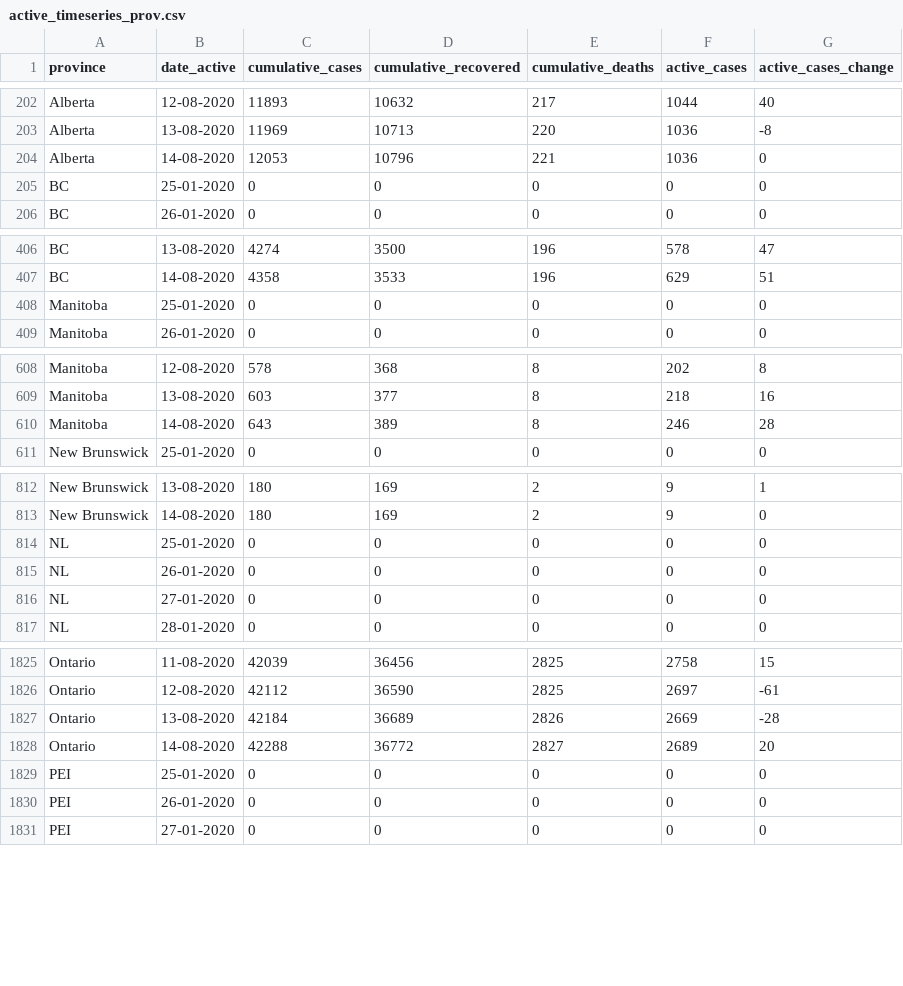
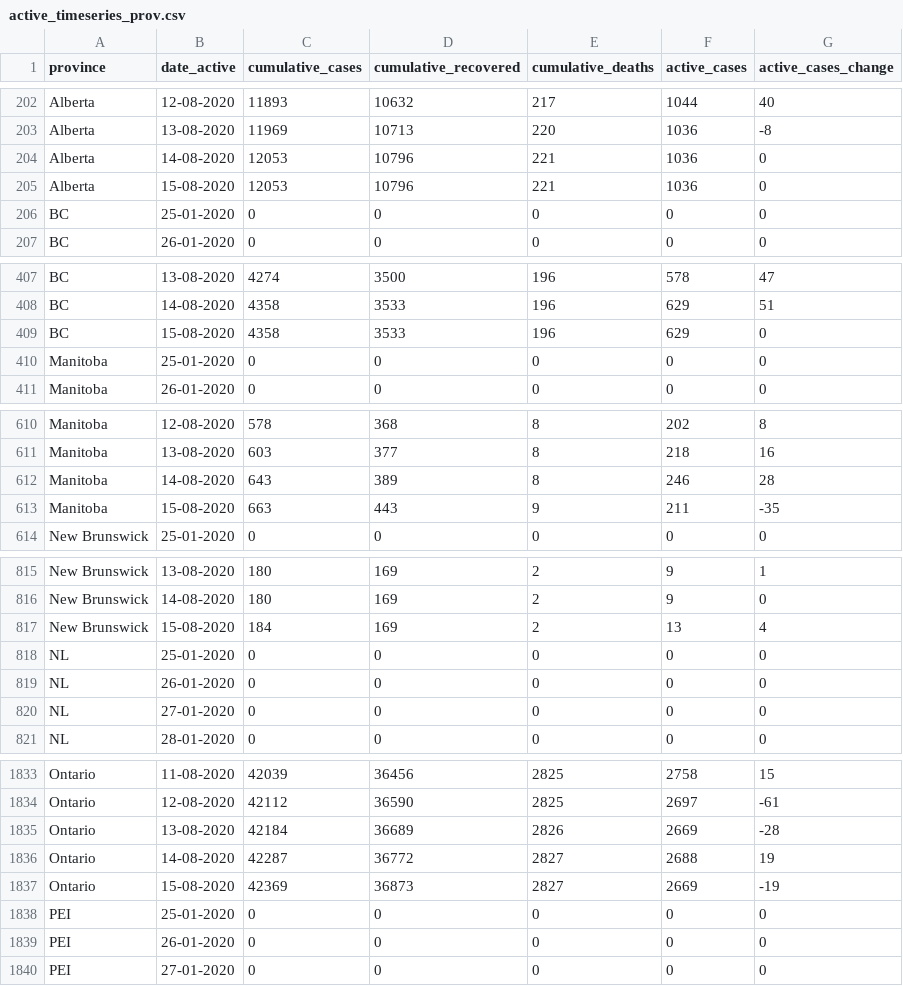
Before and after one commit to ccodwg/Covid19Canada, a CSV file: timeseries_prov/active_timeseries_prov.csv, drawn as a sheet; only a part is shown, gaps mark what is left out; the diff covers the shown part only.

```diff
--- a/timeseries_prov/active_timeseries_prov.csv
+++ b/timeseries_prov/active_timeseries_prov.csv
@@ -204,2 +204,3 @@
 "Alberta","14-08-2020",12053,10796,221,1036,0
+"Alberta","15-08-2020",12053,10796,221,1036,0
 "BC","25-01-2020",0,0,0,0,0
@@ -407,2 +408,3 @@
 "BC","14-08-2020",4358,3533,196,629,51
+"BC","15-08-2020",4358,3533,196,629,0
 "Manitoba","25-01-2020",0,0,0,0,0
@@ -610,2 +612,3 @@
 "Manitoba","14-08-2020",643,389,8,246,28
+"Manitoba","15-08-2020",663,443,9,211,-35
 "New Brunswick","25-01-2020",0,0,0,0,0
@@ -813,2 +816,3 @@
 "New Brunswick","14-08-2020",180,169,2,9,0
+"New Brunswick","15-08-2020",184,169,2,13,4
 "NL","25-01-2020",0,0,0,0,0
@@ -1827,3 +1835,4 @@
 "Ontario","13-08-2020",42184,36689,2826,2669,-28
-"Ontario","14-08-2020",42288,36772,2827,2689,20
+"Ontario","14-08-2020",42287,36772,2827,2688,19
+"Ontario","15-08-2020",42369,36873,2827,2669,-19
 "PEI","25-01-2020",0,0,0,0,0
```
Also changed, not shown: 9 added rows elsewhere in this file, testing_cumulative.csv, timeseries_hr/cases_timeseries_hr.csv, 13 other files.
